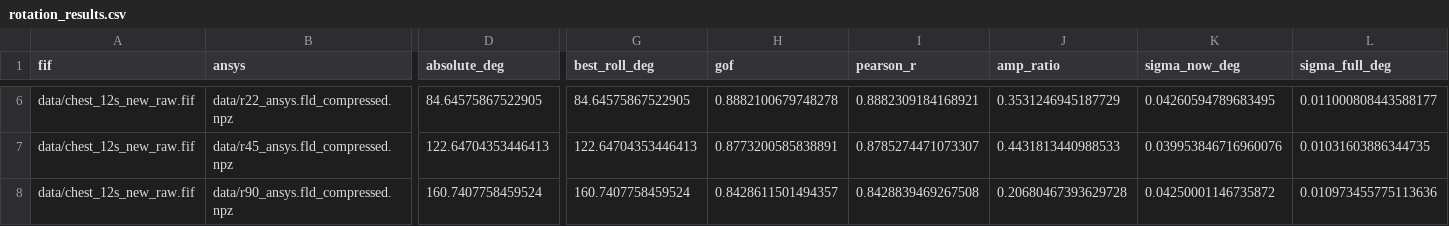
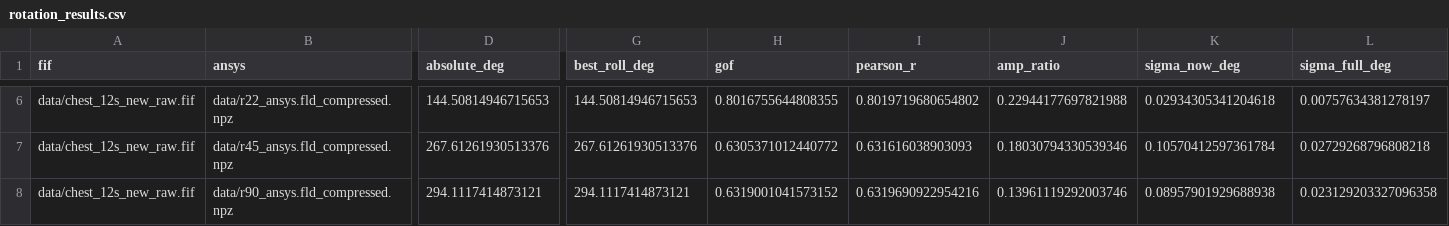
Before and after one commit to jlatoff10/TrinityMEG, a CSV file: analysis/results/rotation_results.csv, drawn as a sheet; only a part is shown, gaps mark what is left out; the diff covers the shown part only; the diff names each change by its address in the sheet, - before the commit and + after, or states it on an @@ line.

```diff
--- a/analysis/results/rotation_results.csv
+++ b/analysis/results/rotation_results.csv
-D6 (absolute_deg): 84.64575867522905
+D6 (absolute_deg): 144.50814946715653
-G6 (best_roll_deg): 84.64575867522905
+G6 (best_roll_deg): 144.50814946715653
-H6 (gof): 0.8882100679748278
+H6 (gof): 0.8016755644808355
-I6 (pearson_r): 0.8882309184168921
+I6 (pearson_r): 0.8019719680654802
-J6 (amp_ratio): 0.3531246945187729
+J6 (amp_ratio): 0.22944177697821988
-K6 (sigma_now_deg): 0.04260594789683495
+K6 (sigma_now_deg): 0.02934305341204618
-L6 (sigma_full_deg): 0.011000808443588177
+L6 (sigma_full_deg): 0.00757634381278197
-D7 (absolute_deg): 122.64704353446413
+D7 (absolute_deg): 267.61261930513376
-G7 (best_roll_deg): 122.64704353446413
+G7 (best_roll_deg): 267.61261930513376
-H7 (gof): 0.8773200585838891
+H7 (gof): 0.6305371012440772
-I7 (pearson_r): 0.8785274471073307
+I7 (pearson_r): 0.631616038903093
-J7 (amp_ratio): 0.4431813440988533
+J7 (amp_ratio): 0.18030794330539346
-K7 (sigma_now_deg): 0.039953846716960076
+K7 (sigma_now_deg): 0.10570412597361784
-L7 (sigma_full_deg): 0.01031603886344735
+L7 (sigma_full_deg): 0.02729268796808218
-D8 (absolute_deg): 160.7407758459524
+D8 (absolute_deg): 294.1117414873121
-G8 (best_roll_deg): 160.7407758459524
+G8 (best_roll_deg): 294.1117414873121
-H8 (gof): 0.8428611501494357
+H8 (gof): 0.6319001041573152
-I8 (pearson_r): 0.8428839469267508
+I8 (pearson_r): 0.6319690922954216
-J8 (amp_ratio): 0.20680467393629728
+J8 (amp_ratio): 0.13961119292003746
-K8 (sigma_now_deg): 0.04250001146735872
+K8 (sigma_now_deg): 0.08957901929688938
-L8 (sigma_full_deg): 0.010973455775113636
+L8 (sigma_full_deg): 0.023129203327096358
```
Also changed, not shown: 35 edited cells elsewhere in this file, 16 other files.
